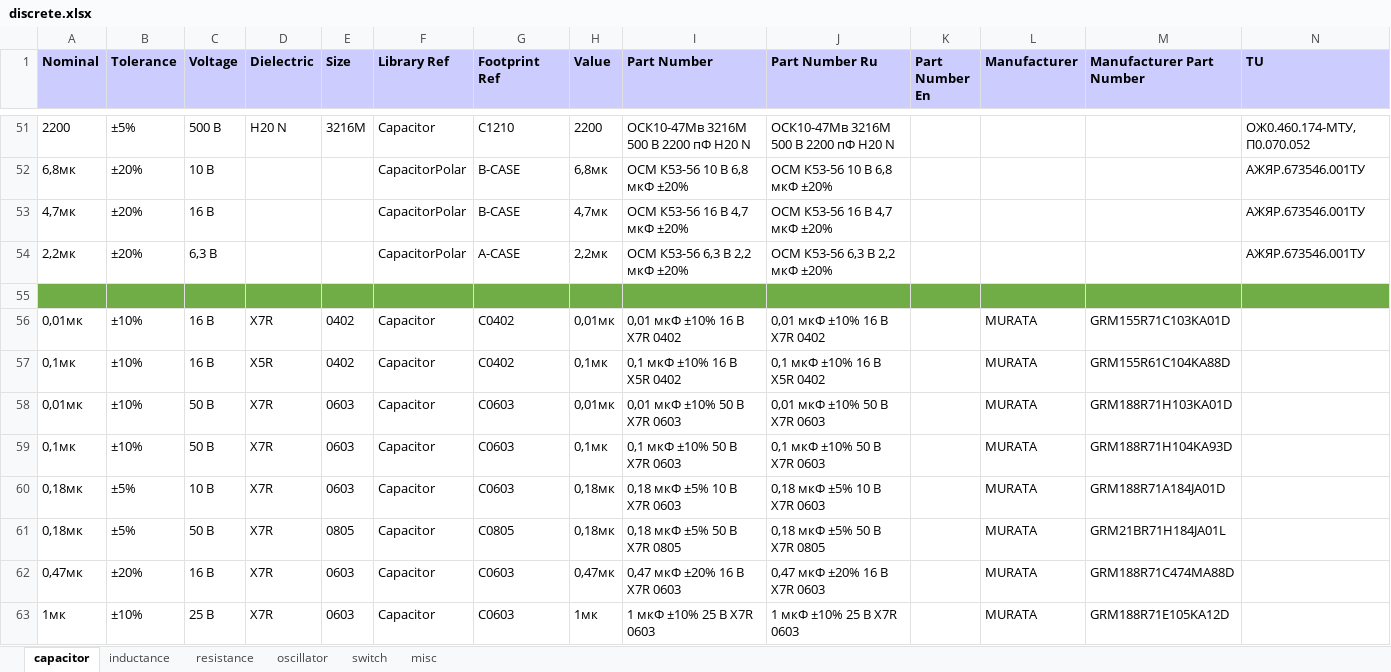
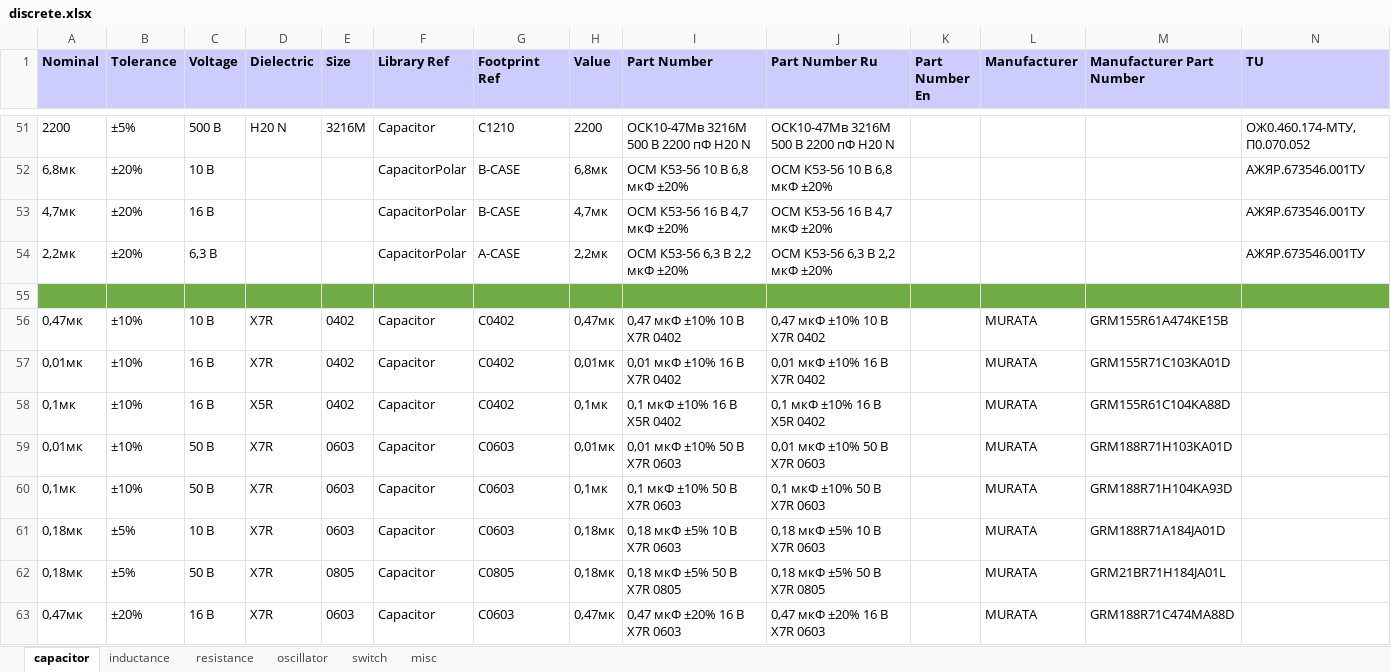
Before and after one commit to garou-g/elem_altium_db2, an Excel workbook: library/discrete.xlsx, sheet capacitor, drawn as a sheet; only a part is shown, gaps mark what is left out; the shorter side is filled out with more unchanged rows; values as stored, in another font and other column widths than the file's, no borders; the diff names each change by its address in the sheet, - before the commit and + after, or states it on an @@ line.

Commit message:
added 0402 comps

```diff
--- a/library/discrete.xlsx (sheet capacitor)
+++ b/library/discrete.xlsx (sheet capacitor)
+row 56: 0,47мк | ±10% | 10 В | X7R | 0402 | Capacitor | C0402 | 0,47мк | 0,47 мкФ ±10% 10 В X7R 0402 | 0,47 мкФ ±10% 10 В X7R 0402 |  | MURATA | GRM155R61A474KE15B
```
Also changed, not shown: sheet resistance.
